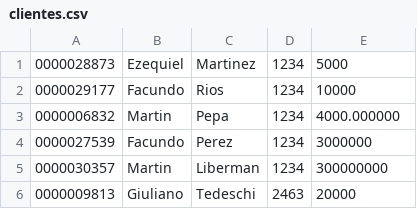
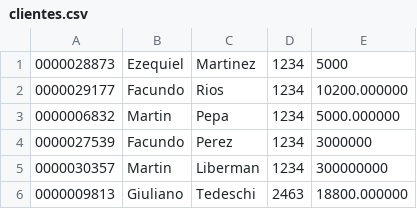
Before and after one commit to alenchufacundo/programacion-1-proyecto, a CSV file: clientes.csv, drawn as a sheet.

```diff
--- a/clientes.csv
+++ b/clientes.csv
@@ -1,6 +1,6 @@
 0000028873,Ezequiel,Martinez,1234,5000
-0000029177,Facundo,Rios,1234,10000
-0000006832,Martin,Pepa,1234,4000.000000
+0000029177,Facundo,Rios,1234,10200.000000
+0000006832,Martin,Pepa,1234,5000.000000
 0000027539,Facundo,Perez,1234,3000000
 0000030357,Martin,Liberman,1234,300000000
-0000009813,Giuliano,Tedeschi,2463,20000
+0000009813,Giuliano,Tedeschi,2463,18800.000000
```
Also changed, not shown: 2 other files.
